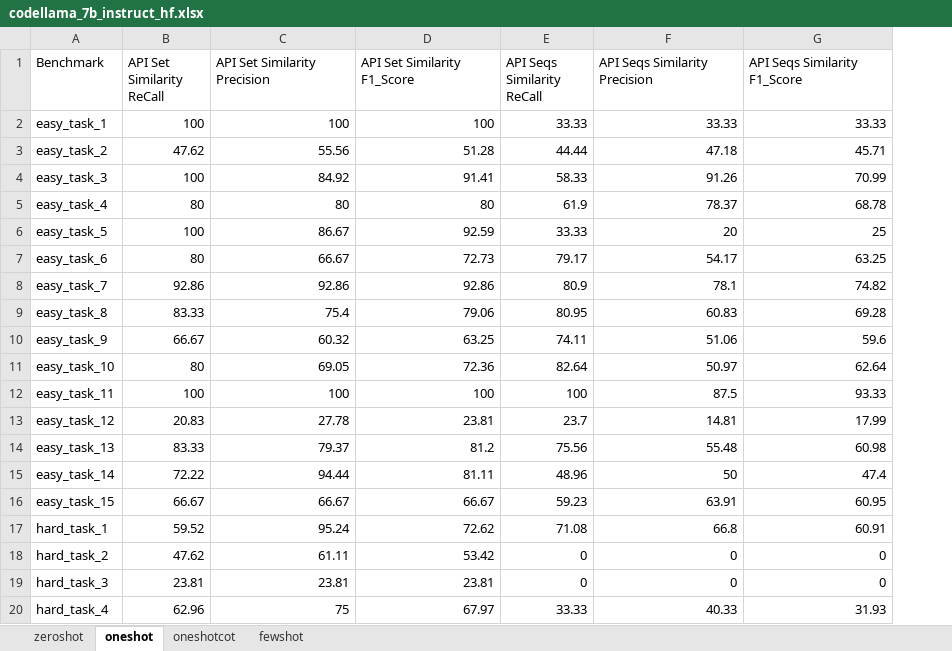
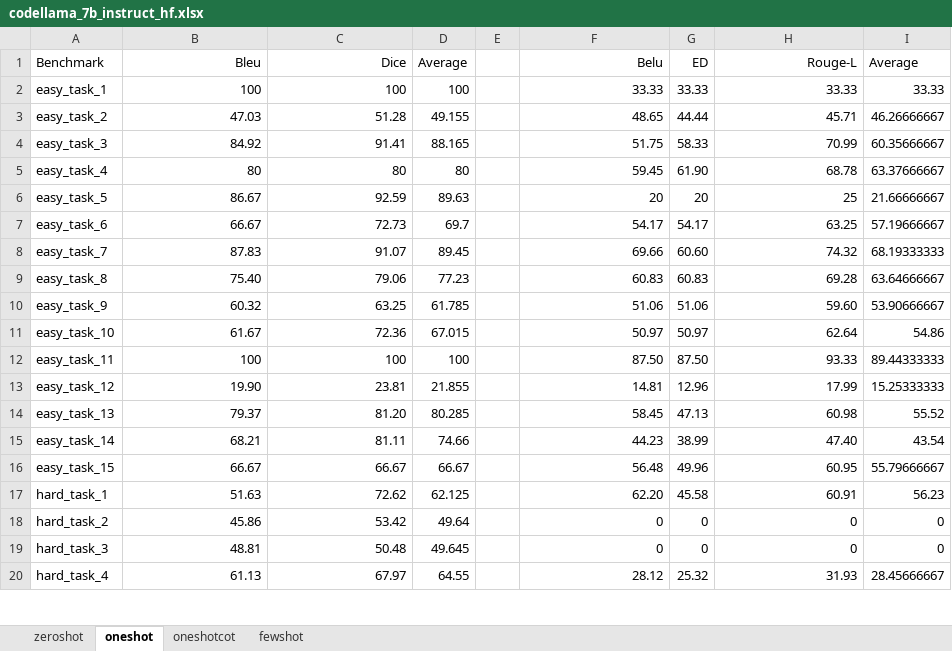
Before and after one commit to DeepEval/DeepEval, an Excel workbook: evaluation/semantic_checking/report/DeepEval/codellama_7b_instruct_hf.xlsx, sheet oneshot, drawn as a sheet; only a part is shown; values as stored, in another font and other column widths than the file's, no borders; removed rows and columns are numbered as before the commit, all else as after; the diff covers the shown part only; the diff names each change by its address in the sheet, - before the commit and + after, or states it on an @@ line.

```diff
--- a/evaluation/semantic_checking/report/DeepEval/codellama_7b_instruct_hf.xlsx (sheet oneshot)
+++ b/evaluation/semantic_checking/report/DeepEval/codellama_7b_instruct_hf.xlsx (sheet oneshot)
-column B (API Set Similarity ReCall), rows 2-20: 100 | 47.62 | 100 | 80 | 100 | 80 | 92.86 | 83.33 | 66.67 | 80 | 100 | 20.83 | 83.33 | 72.22 | 66.67 | 59.52 | 47.62 | 23.81 | 62.96
-column E (API Seqs Similarity ReCall), rows 2-20: 33.33 | 44.44 | 58.33 | 61.9 | 33.33 | 79.17 | 80.9 | 80.95 | 74.11 | 82.64 | 100 | 23.7 | 75.56 | 48.96 | 59.23 | 71.08 | 0 | 0 | 33.33
+column D (Average), rows 2-20: 100 | 49.155 | 88.165 | 80 | 89.63 | 69.7 | 89.45 | 77.23 | 61.785 | 67.015 | 100 | 21.855 | 80.285 | 74.66 | 66.67 | 62.125 | 49.64 | 49.645 | 64.55
+column E, empty
+column G (ED), rows 2-20: 33.33 | 44.44 | 58.33 | 61.90 | 20 | 54.17 | 60.60 | 60.83 | 51.06 | 50.97 | 87.50 | 12.96 | 47.13 | 38.99 | 49.96 | 45.58 | 0 | 0 | 25.32
+column I (Average), rows 2-20: 33.33 | 46.26666667 | 60.35666667 | 63.37666667 | 21.66666667 | 57.19666667 | 68.19333333 | 63.64666667 | 53.90666667 | 54.86 | 89.44333333 | 15.25333333 | 55.52 | 43.54 | 55.79666667 | 56.23 | 0 | 0 | 28.45666667
-B1: API Set Similarity Precision
+B1: Bleu
-B1:C1 alignment: left
+B1:C1 alignment: right
-C1: API Set Similarity F1_Score
+C1: Dice
-F1: API Seqs Similarity Precision
+F1: Belu
-F1 alignment: left
+F1 alignment: right
-H1: API Seqs Similarity F1_Score
+H1: Rouge-L
-H1 alignment: left
+H1 alignment: right
-B3 (Bleu): 55.56
+B3 (Bleu): 47.03
-F3 (Belu): 47.18
+F3 (Belu): 48.65
-F4 (Belu): 91.26
+F4 (Belu): 51.75
-F5 (Belu): 78.37
+F5 (Belu): 59.45
-B8 (Bleu): 92.86
+B8 (Bleu): 87.83
-C8 (Dice): 92.86
+C8 (Dice): 91.07
-F8 (Belu): 78.1
+F8 (Belu): 69.66
-H8 (Rouge-L): 74.82
+H8 (Rouge-L): 74.32
-B9 (Bleu): 75.4
+B9 (Bleu): 75.40
-H10 (Rouge-L): 59.6
+H10 (Rouge-L): 59.60
-B11 (Bleu): 69.05
+B11 (Bleu): 61.67
-F12 (Belu): 87.5
+F12 (Belu): 87.50
-B13 (Bleu): 27.78
+B13 (Bleu): 19.90
-C14 (Dice): 81.2
+C14 (Dice): 81.20
-F14 (Belu): 55.48
+F14 (Belu): 58.45
-B15 (Bleu): 94.44
+B15 (Bleu): 68.21
-F15 (Belu): 50
+F15 (Belu): 44.23
-H15 (Rouge-L): 47.4
+H15 (Rouge-L): 47.40
-F16 (Belu): 63.91
+F16 (Belu): 56.48
-B17 (Bleu): 95.24
+B17 (Bleu): 51.63
-F17 (Belu): 66.8
+F17 (Belu): 62.20
-B18 (Bleu): 61.11
+B18 (Bleu): 45.86
-B19 (Bleu): 23.81
+B19 (Bleu): 48.81
-C19 (Dice): 23.81
+C19 (Dice): 50.48
-B20 (Bleu): 75
+B20 (Bleu): 61.13
-F20 (Belu): 40.33
+F20 (Belu): 28.12
```
Also changed, not shown: 1 removed row and 188 edited cells elsewhere in this sheet, sheet zeroshot, sheet fewshot, sheet oneshotcot, evaluation/semantic_checking/report/DeepEval/codegemma_7b_it.xlsx, evaluation/semantic_checking/report/DeepEval/deepseek_coder_v2_lite_instruct.xlsx, 7 other files.
